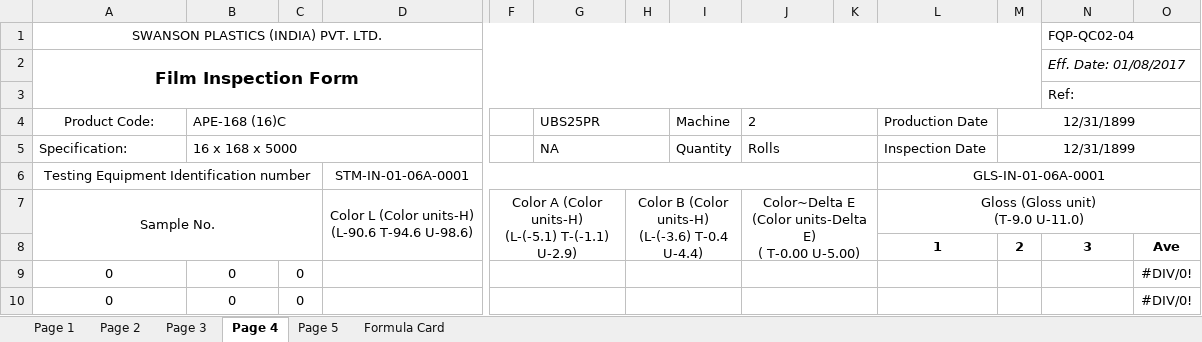
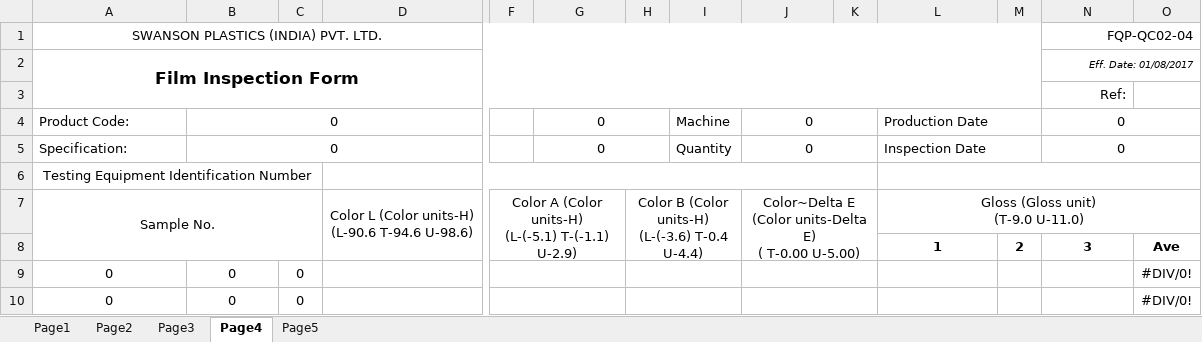
Before and after one commit to dev-vision-ai/SwansonIndiaPortal, an Excel workbook: backend/templates/168-18c-white-jeddah.xlsx, sheet Page4, drawn as a sheet; only a part is shown, gaps mark what is left out; values as stored, in another font and other column widths than the file's, no borders; conditional formats not drawn; removed rows and columns are numbered as before the commit, all else as after; rows hold the shown columns only; the diff covers the shown part only; the diff names each change by its address in the sheet, - before the commit and + after, or states it on an @@ line.

```diff
--- a/backend/templates/168-18c-white-jeddah.xlsx (sheet Page4)
+++ b/backend/templates/168-18c-white-jeddah.xlsx (sheet Page4)
-sheet tab: Page 1
+sheet tab: Page1
-sheet tab: Page 2
+sheet tab: Page2
-sheet tab: Page 3
+sheet tab: Page3
-sheet tab: Page 4
+sheet tab: Page4
-sheet tab: Page 5
+sheet tab: Page5
-sheet tab: Formula Card
-N1:N3 alignment: left
+N1:N3 alignment: right
@@ N2 text size: smaller @@
-N3:O3 merged
-A4 alignment: center
+A4 alignment: left
-B4: APE-168 (16)C
+B4: 0
-B4:B5 alignment: left
+B4:B5 alignment: center
-G4: UBS25PR
+G4: 0
-G4:G5 alignment: left
+G4:G5 alignment: center
-J4: 2
+J4: 0
-J4:J5 alignment: left
+J4:J5 alignment: center
+L4:M4 merged
-M4:M5: 12/31/1899
+M4:M5: (empty)
-M4:O4 merged
-N4:N5: (empty)
+N4:N5: 0
+N4:O4 merged
-B5: 16 x 168 x 5000
+B5: 0
-G5: NA
+G5: 0
-J5: Rolls
+J5: 0
+L5:M5 merged
-M5:O5 merged
+N5:O5 merged
-row 6: Testing Equipment Identification number |  |  | STM-IN-01-06A-0001 |  |  |  |  |  |  | GLS-IN-01-06A-0001
+row 6: Testing Equipment Identification Number
```
Also changed, not shown: 2 added rows, 1 removed row, 6 edited cells and merged cells elsewhere in this sheet, sheet Page5, sheet Page1, sheet Page3, sheet Page2, formulas that keep their value, backend/templates/102-18c-white.xlsx, backend/templates/168-16c-white.xlsx, 6 other files.
